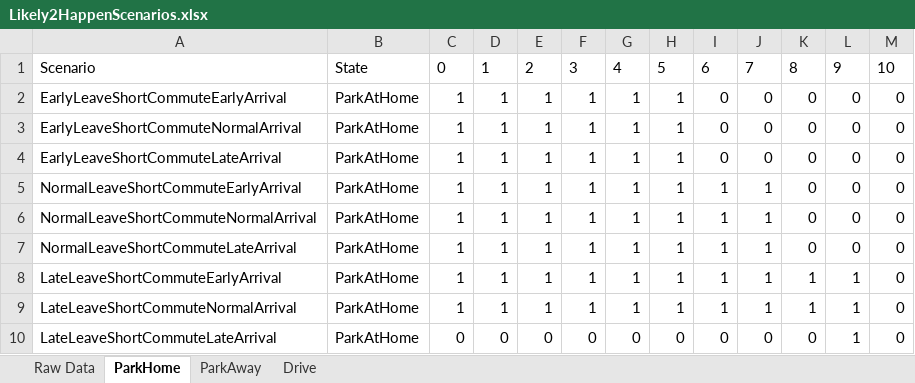
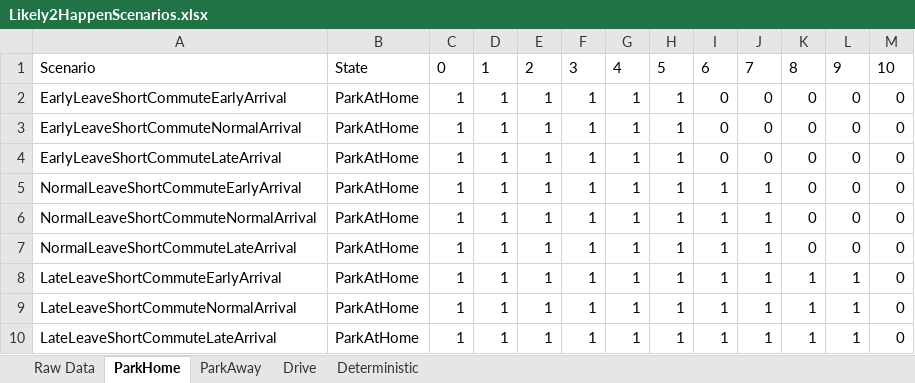
Before and after one commit to garagonc/optimization-examples, an Excel workbook: Optimization Models/stochastic_optimization/stochastic_programming/Likely2HappenScenarios.xlsx, sheet ParkHome, drawn as a sheet; only a part is shown; values as stored, in another font and other column widths than the file's, no borders; the diff names each change by its address in the sheet, - before the commit and + after, or states it on an @@ line.

```diff
--- a/Optimization Models/stochastic_optimization/stochastic_programming/Likely2HappenScenarios.xlsx (sheet ParkHome)
+++ b/Optimization Models/stochastic_optimization/stochastic_programming/Likely2HappenScenarios.xlsx (sheet ParkHome)
+sheet tab: Deterministic
-C10: 0
+C10: 1
-D10: 0
+D10: 1
-E10: 0
+E10: 1
-F10: 0
+F10: 1
-G10: 0
+G10: 1
-H10: 0
+H10: 1
-I10: 0
+I10: 1
-J10: 0
+J10: 1
-K10: 0
+K10: 1
```
Also changed, not shown: sheet Raw Data.
